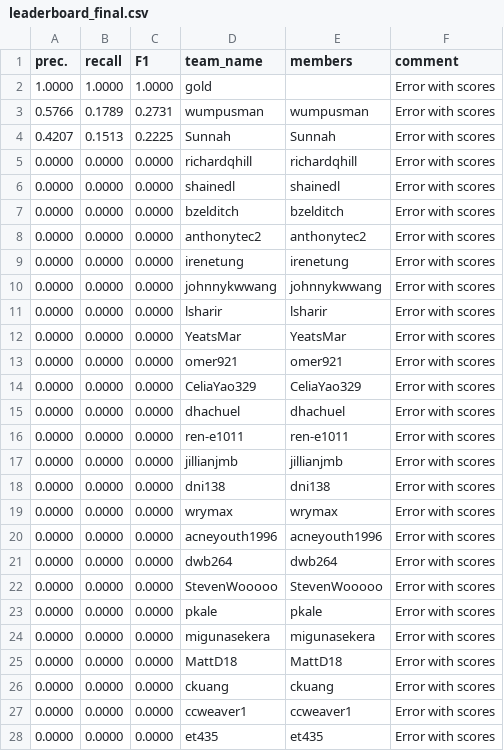
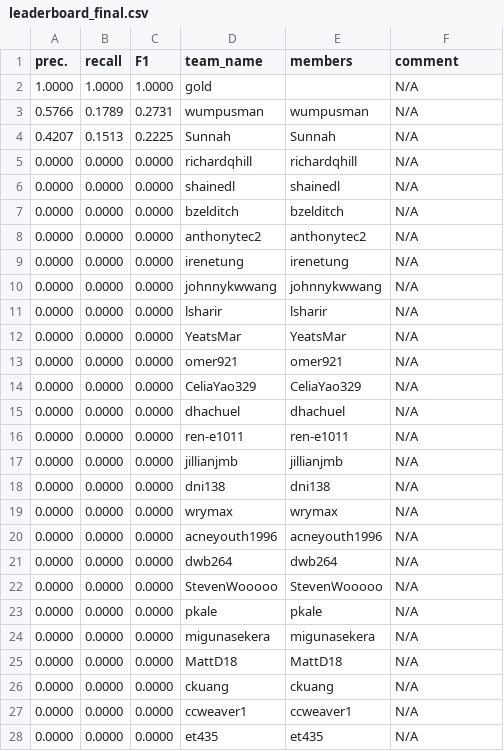
Before and after one commit to advaitapatel/leaderboards, a CSV file: leaderboard_final.csv, drawn as a sheet; only a part is shown; the diff covers the shown part only.

Commit message:
cron update

```diff
--- a/leaderboard_final.csv
+++ b/leaderboard_final.csv
@@ -1,28 +1,28 @@
 prec.,recall,F1,team_name,members,comment
-1.0000,1.0000,1.0000,gold,,Error with scores
-0.5766,0.1789,0.2731,wumpusman,wumpusman,Error with scores
-0.4207,0.1513,0.2225,Sunnah,Sunnah,Error with scores
-0.0000,0.0000,0.0000,richardqhill,richardqhill,Error with scores
-0.0000,0.0000,0.0000,shainedl,shainedl,Error with scores
-0.0000,0.0000,0.0000,bzelditch,bzelditch,Error with scores
-0.0000,0.0000,0.0000,anthonytec2,anthonytec2,Error with scores
-0.0000,0.0000,0.0000,irenetung,irenetung,Error with scores
-0.0000,0.0000,0.0000,johnnykwwang,johnnykwwang,Error with scores
-0.0000,0.0000,0.0000,lsharir,lsharir,Error with scores
-0.0000,0.0000,0.0000,YeatsMar,YeatsMar,Error with scores
-0.0000,0.0000,0.0000,omer921,omer921,Error with scores
-0.0000,0.0000,0.0000,CeliaYao329,CeliaYao329,Error with scores
-0.0000,0.0000,0.0000,dhachuel,dhachuel,Error with scores
-0.0000,0.0000,0.0000,ren-e1011,ren-e1011,Error with scores
-0.0000,0.0000,0.0000,jillianjmb,jillianjmb,Error with scores
-0.0000,0.0000,0.0000,dni138,dni138,Error with scores
-0.0000,0.0000,0.0000,wrymax,wrymax,Error with scores
-0.0000,0.0000,0.0000,acneyouth1996,acneyouth1996,Error with scores
-0.0000,0.0000,0.0000,dwb264,dwb264,Error with scores
-0.0000,0.0000,0.0000,StevenWooooo,StevenWooooo,Error with scores
-0.0000,0.0000,0.0000,pkale,pkale,Error with scores
-0.0000,0.0000,0.0000,migunasekera,migunasekera,Error with scores
-0.0000,0.0000,0.0000,MattD18,MattD18,Error with scores
-0.0000,0.0000,0.0000,ckuang,ckuang,Error with scores
-0.0000,0.0000,0.0000,ccweaver1,ccweaver1,Error with scores
-0.0000,0.0000,0.0000,et435,et435,Error with scores
+1.0000,1.0000,1.0000,gold,,N/A
+0.5766,0.1789,0.2731,wumpusman,wumpusman,N/A
+0.4207,0.1513,0.2225,Sunnah,Sunnah,N/A
+0.0000,0.0000,0.0000,richardqhill,richardqhill,N/A
+0.0000,0.0000,0.0000,shainedl,shainedl,N/A
+0.0000,0.0000,0.0000,bzelditch,bzelditch,N/A
+0.0000,0.0000,0.0000,anthonytec2,anthonytec2,N/A
+0.0000,0.0000,0.0000,irenetung,irenetung,N/A
+0.0000,0.0000,0.0000,johnnykwwang,johnnykwwang,N/A
+0.0000,0.0000,0.0000,lsharir,lsharir,N/A
+0.0000,0.0000,0.0000,YeatsMar,YeatsMar,N/A
+0.0000,0.0000,0.0000,omer921,omer921,N/A
+0.0000,0.0000,0.0000,CeliaYao329,CeliaYao329,N/A
+0.0000,0.0000,0.0000,dhachuel,dhachuel,N/A
+0.0000,0.0000,0.0000,ren-e1011,ren-e1011,N/A
+0.0000,0.0000,0.0000,jillianjmb,jillianjmb,N/A
+0.0000,0.0000,0.0000,dni138,dni138,N/A
+0.0000,0.0000,0.0000,wrymax,wrymax,N/A
+0.0000,0.0000,0.0000,acneyouth1996,acneyouth1996,N/A
+0.0000,0.0000,0.0000,dwb264,dwb264,N/A
+0.0000,0.0000,0.0000,StevenWooooo,StevenWooooo,N/A
+0.0000,0.0000,0.0000,pkale,pkale,N/A
+0.0000,0.0000,0.0000,migunasekera,migunasekera,N/A
+0.0000,0.0000,0.0000,MattD18,MattD18,N/A
+0.0000,0.0000,0.0000,ckuang,ckuang,N/A
+0.0000,0.0000,0.0000,ccweaver1,ccweaver1,N/A
+0.0000,0.0000,0.0000,et435,et435,N/A
```
Also changed, not shown: 11 edited cells elsewhere in this file.
